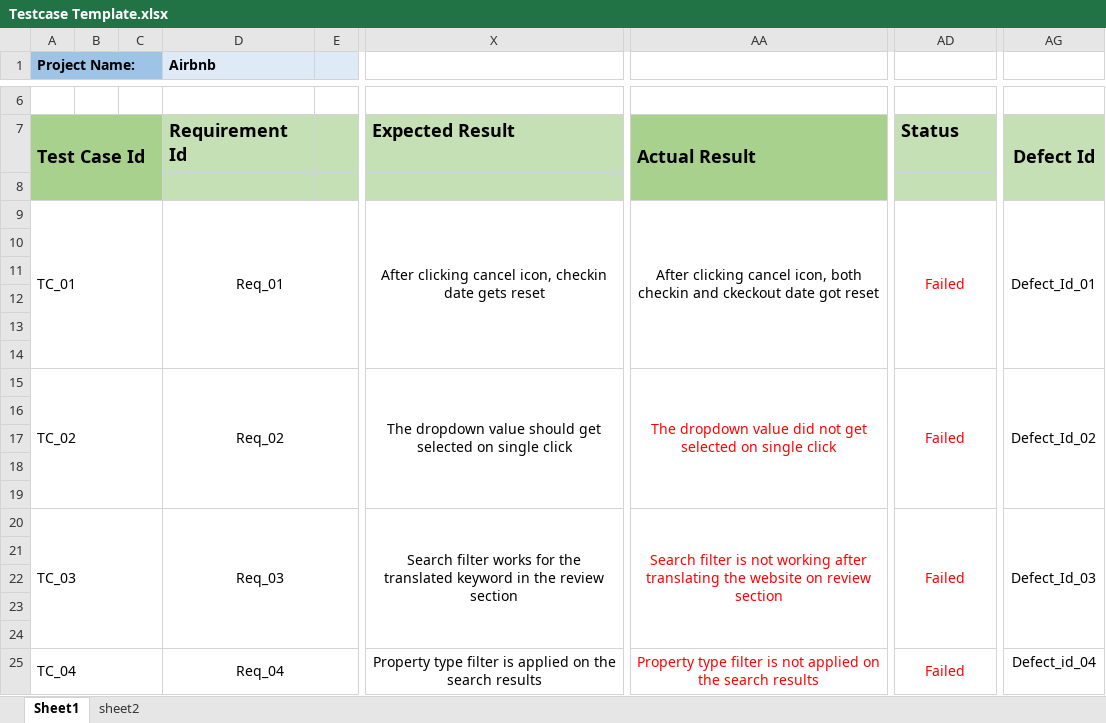
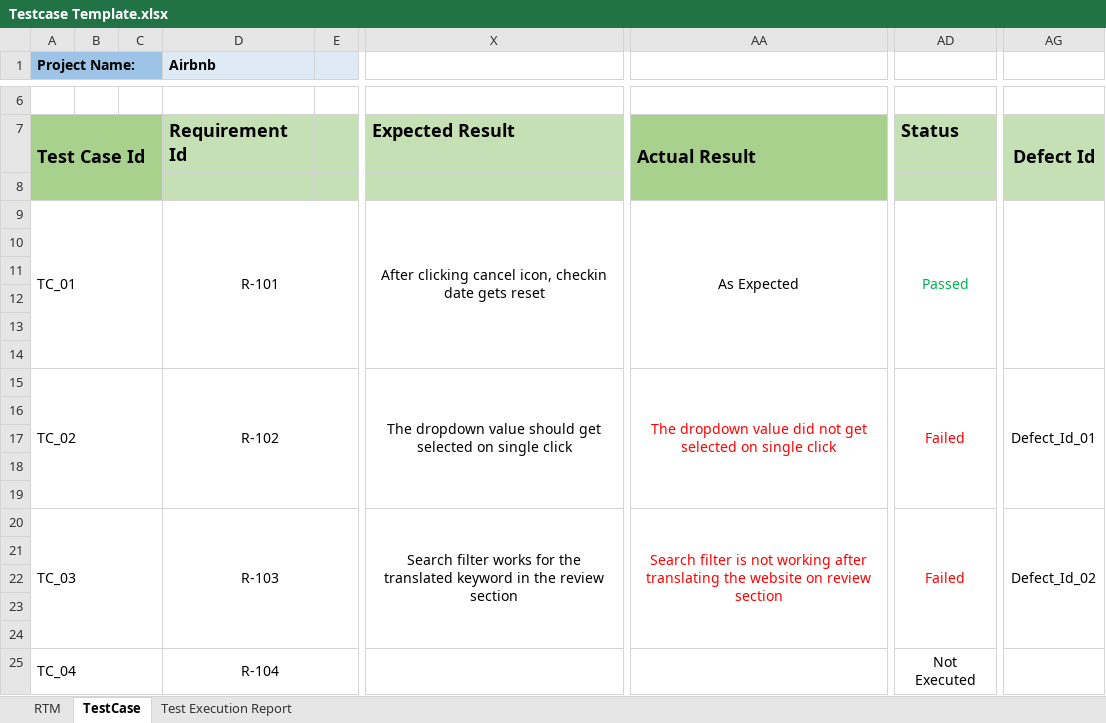
Before and after one commit to priyankarr140/sapients_2025_sept, an Excel workbook: Testcase Template.xlsx, sheet TestCase, drawn as a sheet; only a part is shown, gaps mark what is left out; values as stored, in another font and other column widths than the file's, no borders; the diff names each change by its address in the sheet, - before the commit and + after, or states it on an @@ line.

```diff
--- a/Testcase Template.xlsx (sheet TestCase)
+++ b/Testcase Template.xlsx (sheet TestCase)
-sheet tab: Sheet1
+sheet tab: TestCase
-sheet tab: sheet2
+sheet tab: RTM
+sheet tab: Test Execution Report
@@ sheet tab order changed: RTM | TestCase | Test Execution Report @@
-D9 (Airbnb): Req_01
+D9 (Airbnb): R-101
-AA9: After clicking cancel icon, both checkin and ckeckout date got reset
+AA9: As Expected
-AD9: Failed
+AD9: Passed
-AD9 text colour: #FF0000
+AD9 text colour: #00B050
-AG9: Defect_Id_01
+AG9: (empty)
-D15 (Airbnb): Req_02
+D15 (Airbnb): R-102
-AG15: Defect_Id_02
+AG15: Defect_Id_01
-D20 (Airbnb): Req_03
+D20 (Airbnb): R-103
-AG20: Defect_Id_03
+AG20: Defect_Id_02
-D25 (Airbnb): Req_04
+D25 (Airbnb): R-104
-X25: Property type filter is applied on the search results
+X25: (empty)
-AA25: Property type filter is not applied on the search results
+AA25: (empty)
-AD25: Failed
+AD25: Not Executed
-AD25 text colour: #FF0000
+AD25 text colour: black
-AG25: Defect_id_04
+AG25: (empty)
```
Also changed, not shown: sheet RTM.
